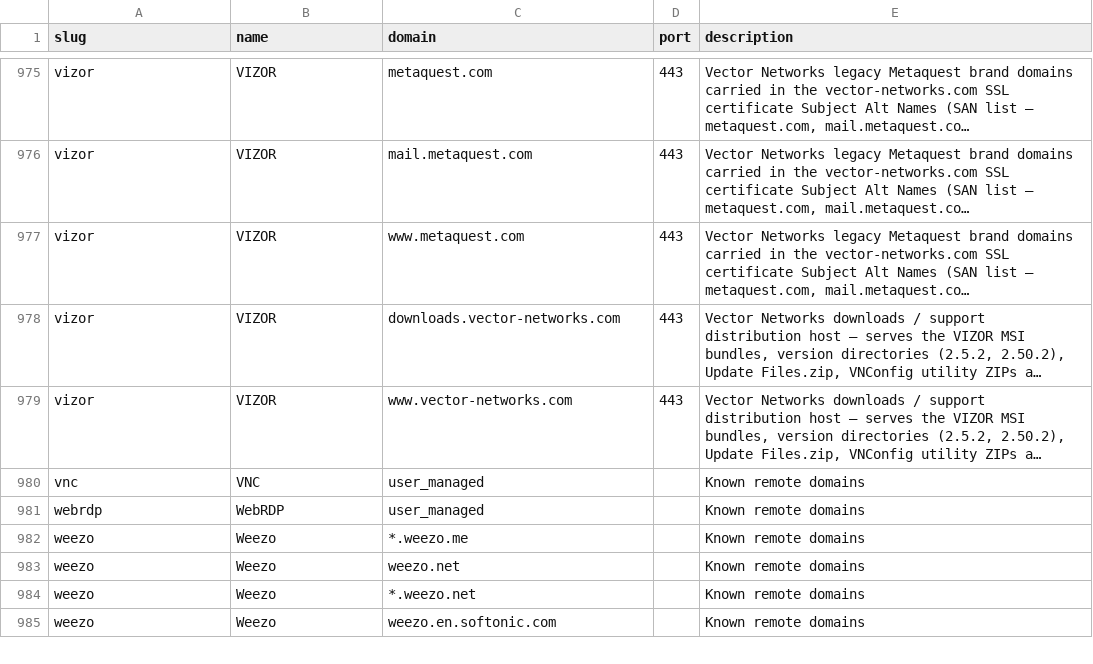
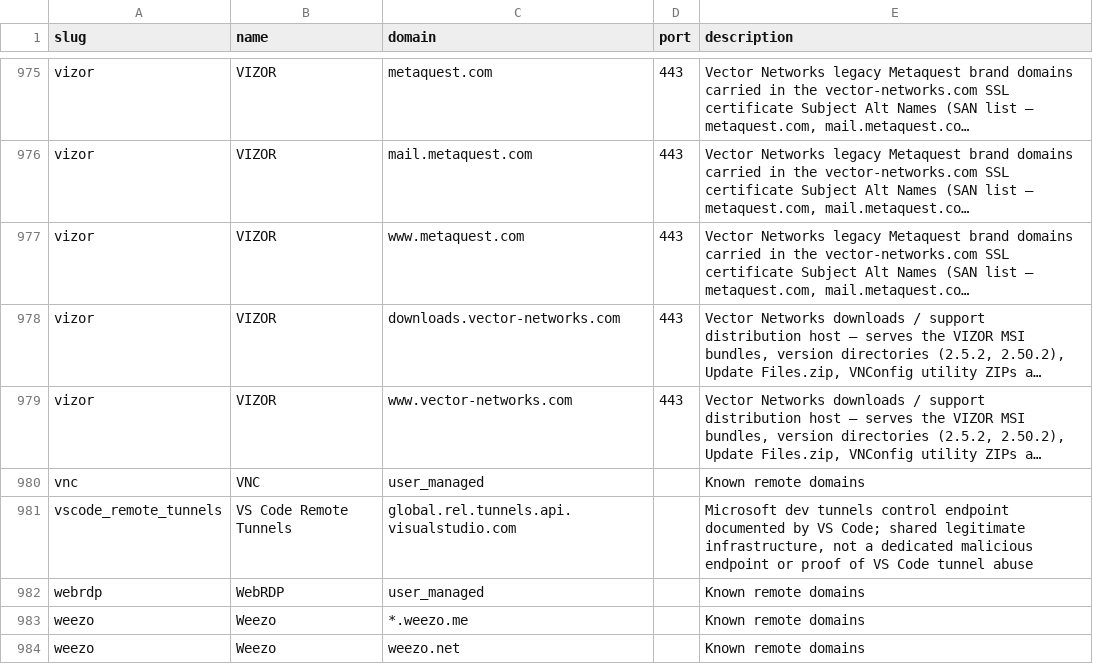
Before and after one commit to InfoSecJay/lolrmm-artifacts, a CSV file: data/csv/artifacts_network.csv, drawn as a sheet; only a part is shown, gaps mark what is left out; the shorter side is filled out with more unchanged rows; long unchanged cells end in …; the diff names each change by its address in the sheet, - before the commit and + after, or states it on an @@ line.

```diff
--- a/data/csv/artifacts_network.csv
+++ b/data/csv/artifacts_network.csv
+row 981: vscode_remote_tunnels | VS Code Remote Tunnels | global.rel.tunnels.api.visualstudio.com |  | Microsoft dev tunnels control endpoint documented by VS Code; shared legitimate infrastructure, not a dedicated malicious endpoint or proof of VS Code tunnel abuse
```
Also changed, not shown: data/applications.csv, data/csv/artifacts_disk.csv, 13 other files.
